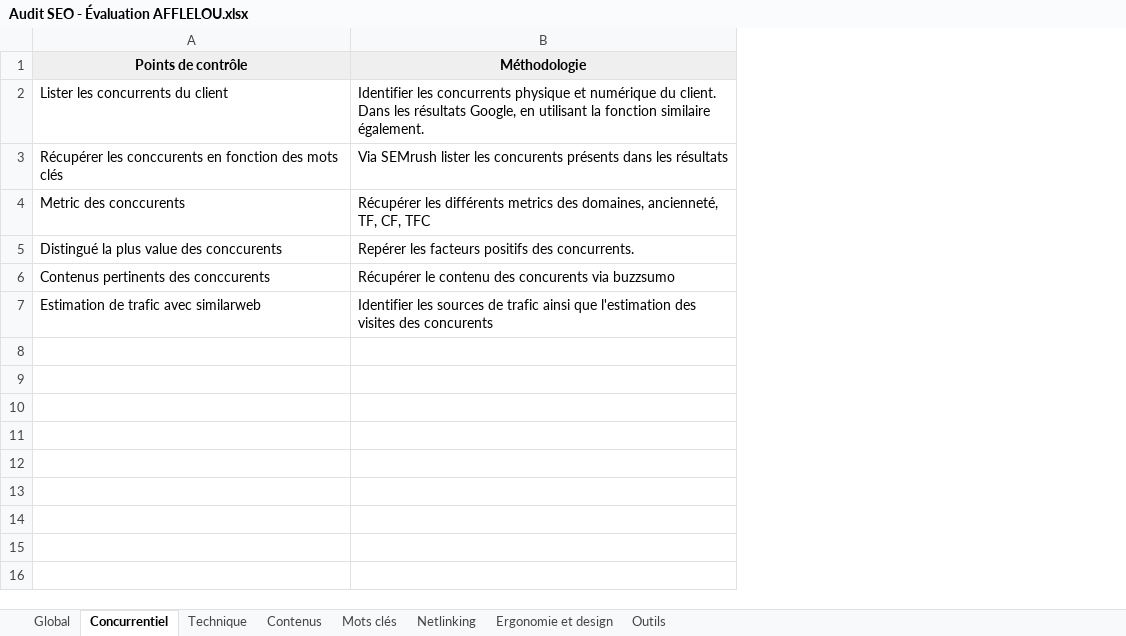
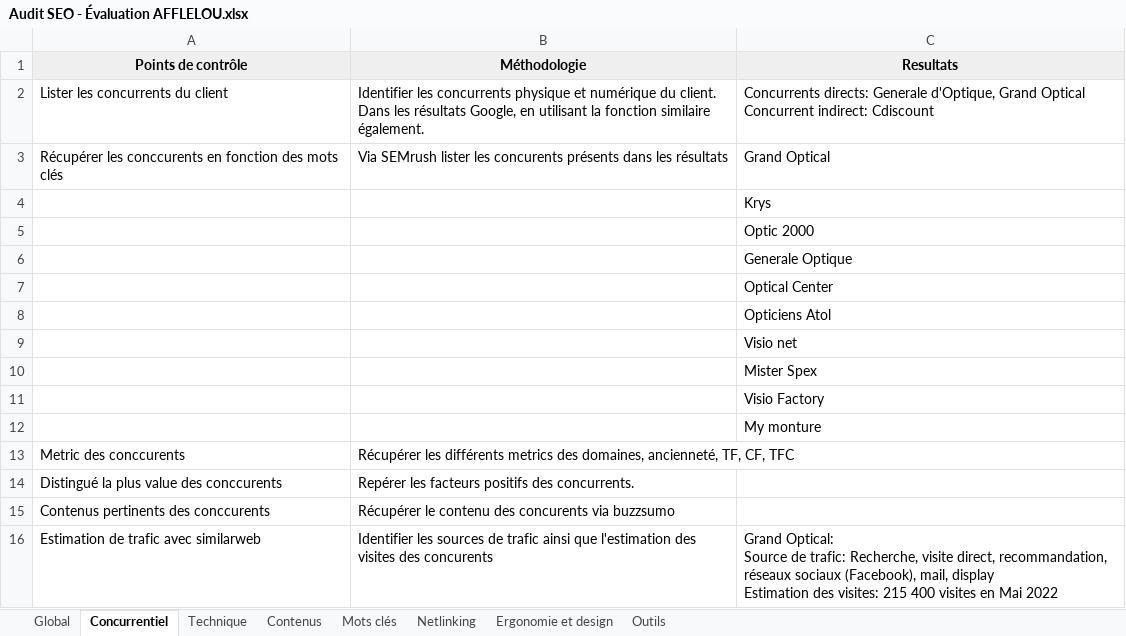
Before and after one commit to Lilarmj/SAYNA-MARKETING-EVALUATION1-062022, an Excel workbook: Audit SEO - Évaluation AFFLELOU.xlsx, sheet Concurrentiel, drawn as a sheet; only a part is shown; values as stored, in another font and other column widths than the file's, no borders; charts and pictures not drawn; ↵ is a line break in a cell; the diff covers the shown part only; the diff names each change by its address in the sheet, - before the commit and + after, or states it on an @@ line.

Commit message:
Add files via upload

```diff
--- a/Audit SEO - Évaluation AFFLELOU.xlsx (sheet Concurrentiel)
+++ b/Audit SEO - Évaluation AFFLELOU.xlsx (sheet Concurrentiel)
+column C (Resultats), rows 2-3: Concurrents directs: Generale d'Optique, Grand Optical ↵ Concurrent indirect: Cdiscount | Grand Optical; row 16: Grand Optical: ↵ Source de trafic: Recherche, visite direct, recommandation, réseaux sociaux (Facebook), mail, display ↵ Estimation des visites: 215 400 visites en Mai 2022
+row 4:  |  | Krys
+row 5:  |  | Optic 2000
+row 6:  |  | Generale Optique
+row 7:  |  | Optical Center
+row 8:  |  | Opticiens Atol
+row 9:  |  | Visio net
+row 10:  |  | Mister Spex
+row 11:  |  | Visio Factory
+row 12:  |  | My monture
```
Also changed, not shown: 9 added rows elsewhere in this sheet, charts or pictures.
